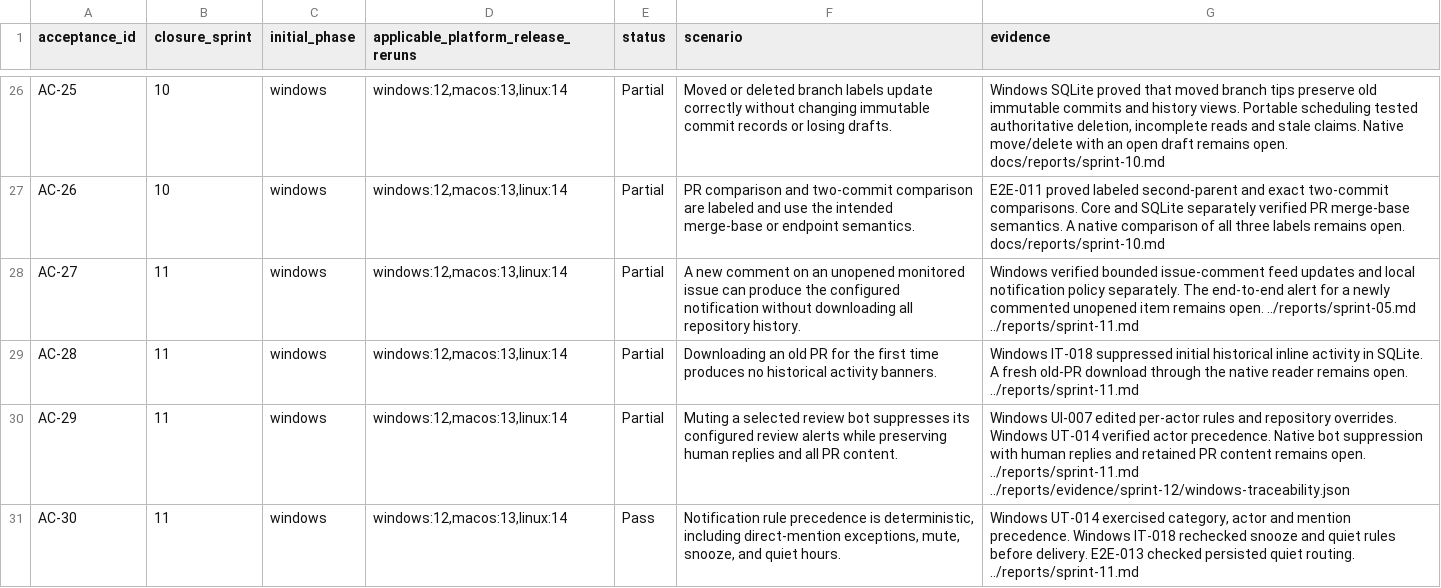
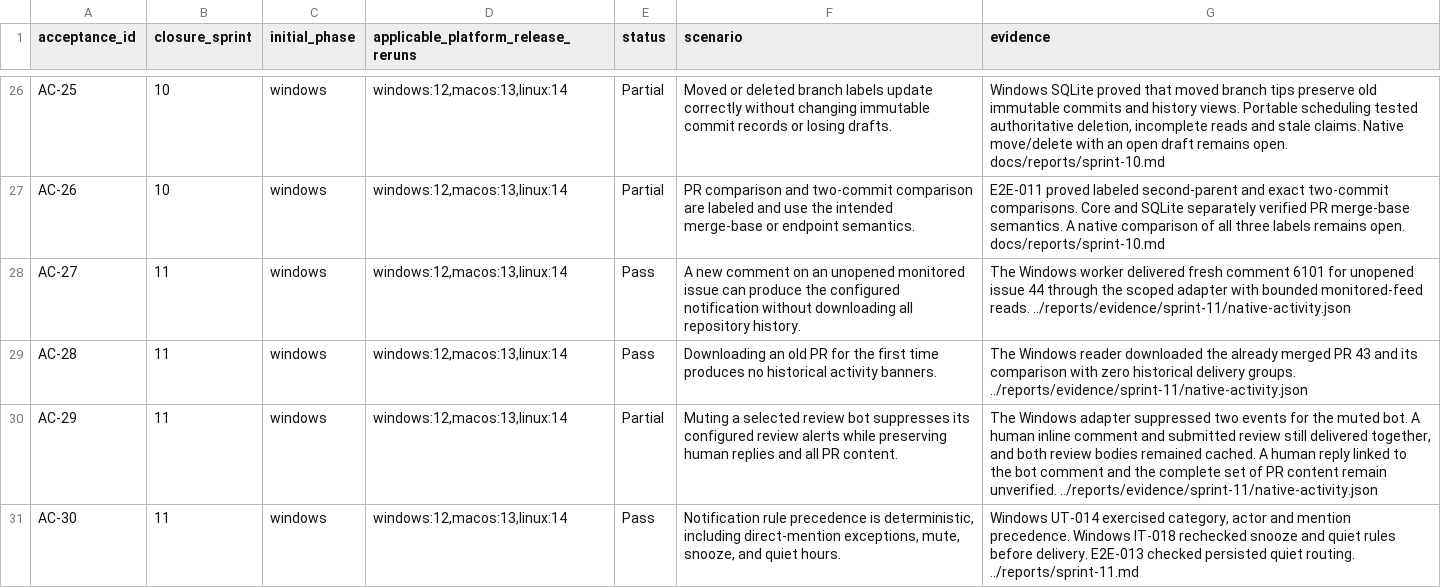
Before and after one commit to joshmarkovic/threadline, a CSV file: docs/spec/acceptance_traceability.csv, drawn as a sheet; only a part is shown, gaps mark what is left out; the diff covers the shown part only.

```diff
--- a/docs/spec/acceptance_traceability.csv
+++ b/docs/spec/acceptance_traceability.csv
@@ -27,5 +27,5 @@ AC-25,10,windows,"windows:12,macos:13,linux:14",Partial,Moved or deleted branch
 AC-26,10,windows,"windows:12,macos:13,linux:14",Partial,PR comparison and two-commit comparison are labeled and use the intended merge-base or endpoint semantics.,E2E-011 proved labeled second-parent and exact two-commit comparisons. Core and SQLite separately verified PR merge-base semantics. A native comparison of all three labels remains open. docs/reports/sprint-10.md
-AC-27,11,windows,"windows:12,macos:13,linux:14",Partial,A new comment on an unopened monitored issue can produce the configured notification without downloading all repository history.,Windows verified bounded issue-comment feed updates and local notification policy separately. The end-to-end alert for a newly commented unopened item remains open. ../reports/sprint-05.md ../reports/sprint-11.md
-AC-28,11,windows,"windows:12,macos:13,linux:14",Partial,Downloading an old PR for the first time produces no historical activity banners.,Windows IT-018 suppressed initial historical inline activity in SQLite. A fresh old-PR download through the native reader remains open. ../reports/sprint-11.md
-AC-29,11,windows,"windows:12,macos:13,linux:14",Partial,Muting a selected review bot suppresses its configured review alerts while preserving human replies and all PR content.,Windows UI-007 edited per-actor rules and repository overrides. Windows UT-014 verified actor precedence. Native bot suppression with human replies and retained PR content remains open. ../reports/sprint-11.md ../reports/evidence/sprint-12/windows-traceability.json
+AC-27,11,windows,"windows:12,macos:13,linux:14",Pass,A new comment on an unopened monitored issue can produce the configured notification without downloading all repository history.,The Windows worker delivered fresh comment 6101 for unopened issue 44 through the scoped adapter with bounded monitored-feed reads. ../reports/evidence/sprint-11/native-activity.json
+AC-28,11,windows,"windows:12,macos:13,linux:14",Pass,Downloading an old PR for the first time produces no historical activity banners.,The Windows reader downloaded the already merged PR 43 and its comparison with zero historical delivery groups. ../reports/evidence/sprint-11/native-activity.json
+AC-29,11,windows,"windows:12,macos:13,linux:14",Partial,Muting a selected review bot suppresses its configured review alerts while preserving human replies and all PR content.,"The Windows adapter suppressed two events for the muted bot. A human inline comment and submitted review still delivered together, and both review bodies remained cached. A human reply linked to the bot comment and the complete set of PR content remain unverified. ../reports/evidence/sprint-11/native-activity.json"
 AC-30,11,windows,"windows:12,macos:13,linux:14",Pass,"Notification rule precedence is deterministic, including direct-mention exceptions, mute, snooze, and quiet hours.","Windows UT-014 exercised category, actor and mention precedence. Windows IT-018 rechecked snooze and quiet rules before delivery. E2E-013 checked persisted quiet routing. ../reports/sprint-11.md"
```
Also changed, not shown: 7 edited cells elsewhere in this file, docs/spec/acceptance_platform_traceability.csv, 2 other files.
